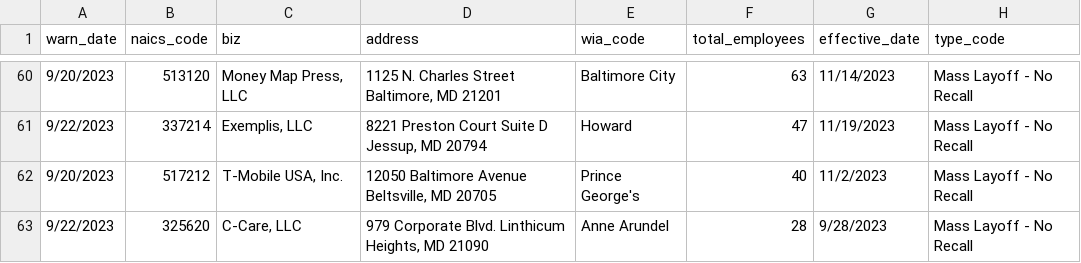
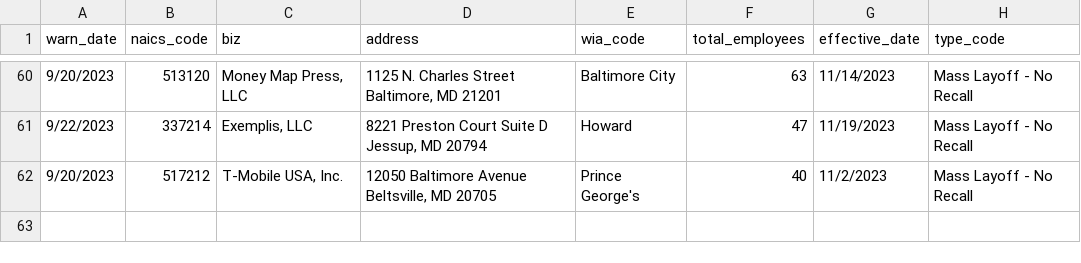
Before and after one commit to sandrafish/github-scraper-class, a CSV file: warn-data.csv, drawn as a sheet; only a part is shown, gaps mark what is left out; the diff names each change by its address in the sheet, - before the commit and + after, or states it on an @@ line.

```diff
--- a/warn-data.csv
+++ b/warn-data.csv
-row 63: 9/22/2023 | 325620 | C-Care, LLC | 979 Corporate Blvd. Linthicum Heights, MD 21090 | Anne Arundel | 28 | 9/28/2023 | Mass Layoff - No Recall
```
